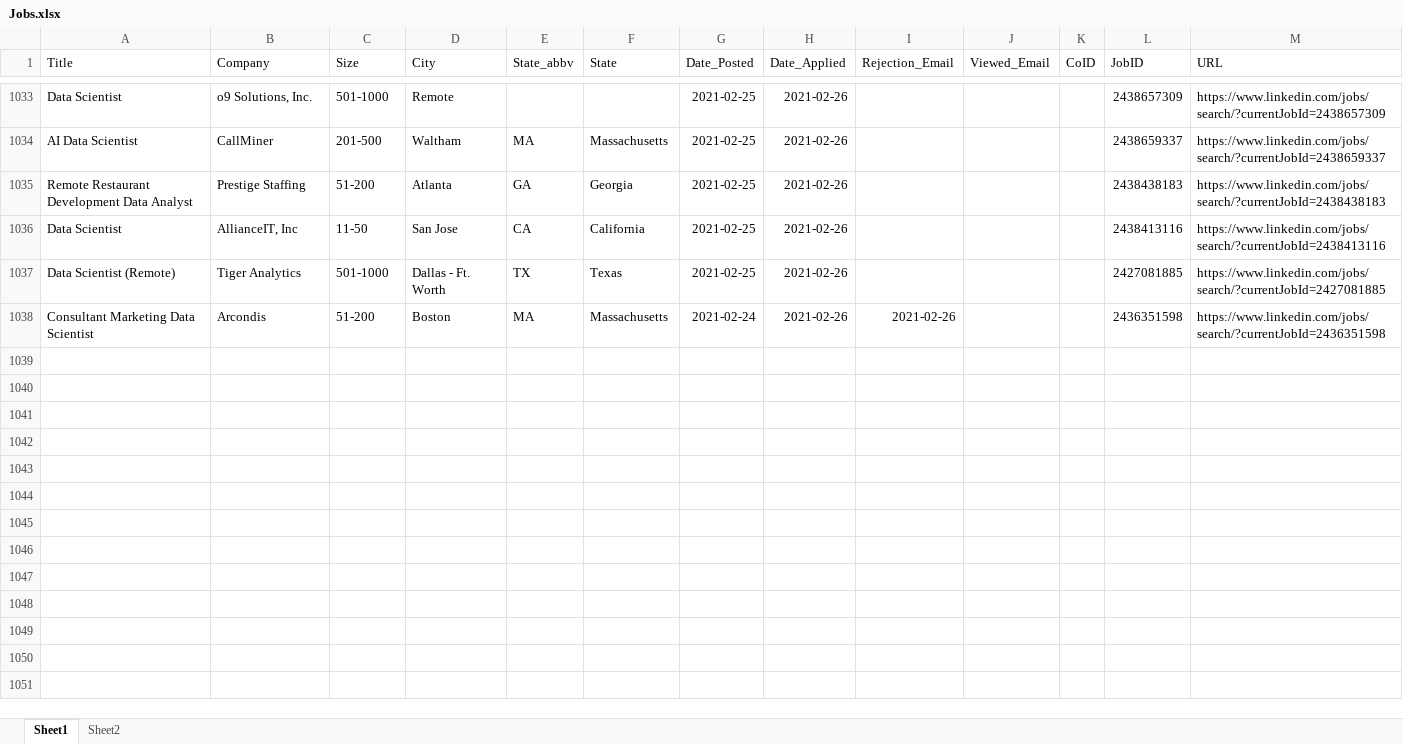
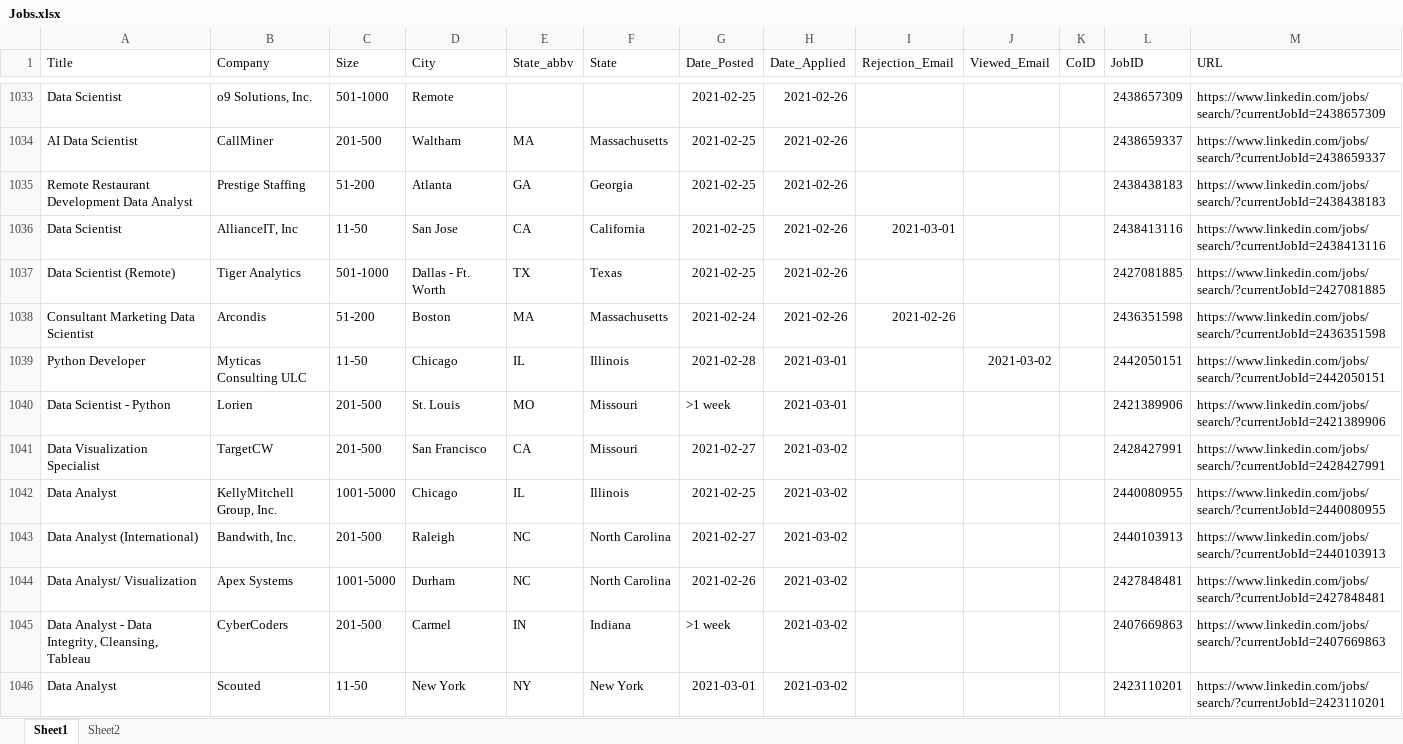
Before and after one commit to HumanRickshaw/Job_Applications, an Excel workbook: docs/Jobs.xlsx, sheet Sheet1, drawn as a sheet; only a part is shown, gaps mark what is left out; values as stored, in another font and other column widths than the file's, no borders; table styles not drawn; the diff covers the shown part only; the diff names each change by its address in the sheet, - before the commit and + after, or states it on an @@ line.

```diff
--- a/docs/Jobs.xlsx (sheet Sheet1)
+++ b/docs/Jobs.xlsx (sheet Sheet1)
-I1036 (Rejection_Email): (empty)
+I1036 (Rejection_Email): 2021-03-01
+row 1039: Python Developer | Myticas Consulting ULC | 11-50 | Chicago | IL | Illinois | 2021-02-28 | 2021-03-01 |  | 2021-03-02 |  | 2442050151 | https://www.linkedin.com/jobs/search/?currentJobId=2442050151
+row 1040: Data Scientist - Python | Lorien | 201-500 | St. Louis | MO | Missouri | >1 week | 2021-03-01 |  |  |  | 2421389906 | https://www.linkedin.com/jobs/search/?currentJobId=2421389906
+row 1041: Data Visualization Specialist | TargetCW | 201-500 | San Francisco | CA | Missouri | 2021-02-27 | 2021-03-02 |  |  |  | 2428427991 | https://www.linkedin.com/jobs/search/?currentJobId=2428427991
+row 1042: Data Analyst | KellyMitchell Group, Inc. | 1001-5000 | Chicago | IL | Illinois | 2021-02-25 | 2021-03-02 |  |  |  | 2440080955 | https://www.linkedin.com/jobs/search/?currentJobId=2440080955
+row 1043: Data Analyst (International) | Bandwith, Inc. | 201-500 | Raleigh | NC | North Carolina | 2021-02-27 | 2021-03-02 |  |  |  | 2440103913 | https://www.linkedin.com/jobs/search/?currentJobId=2440103913
+row 1044: Data Analyst/ Visualization | Apex Systems | 1001-5000 | Durham | NC | North Carolina | 2021-02-26 | 2021-03-02 |  |  |  | 2427848481 | https://www.linkedin.com/jobs/search/?currentJobId=2427848481
+row 1045: Data Analyst - Data Integrity, Cleansing, Tableau | CyberCoders | 201-500 | Carmel | IN | Indiana | >1 week | 2021-03-02 |  |  |  | 2407669863 | https://www.linkedin.com/jobs/search/?currentJobId=2407669863
+row 1046: Data Analyst | Scouted | 11-50 | New York | NY | New York | 2021-03-01 | 2021-03-02 |  |  |  | 2423110201 | https://www.linkedin.com/jobs/search/?currentJobId=2423110201
```
Also changed, not shown: 11 added rows and 2 edited cells elsewhere in this sheet, 2 other files.
